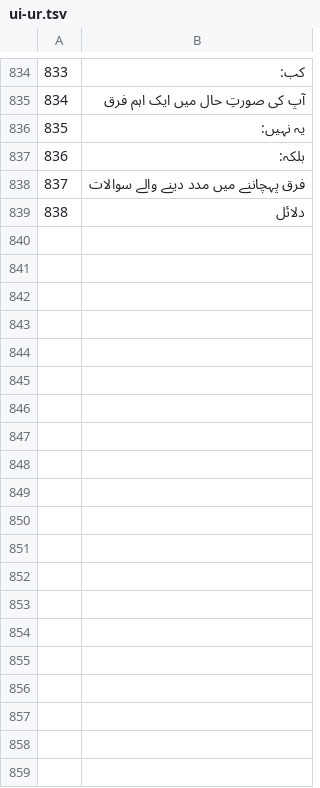
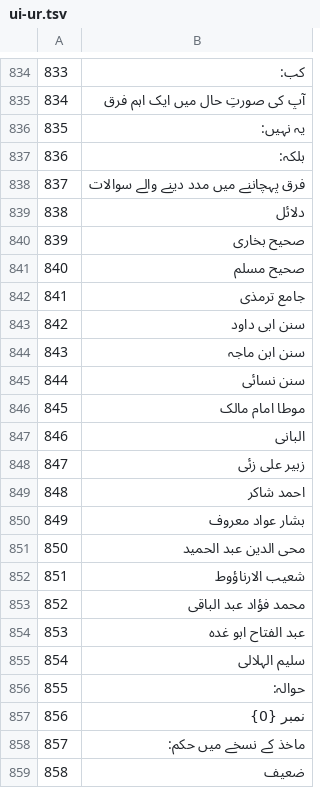
Before and after one commit to wajdim/Rif9atAlOswah, a TSV file: build/i18n/ur/ui-ur.tsv, drawn as a sheet; only a part is shown, gaps mark what is left out; the diff covers the shown part only.

```diff
--- a/build/i18n/ur/ui-ur.tsv
+++ b/build/i18n/ur/ui-ur.tsv
@@ -839 +839,21 @@
 838	دلائل
+839	صحیح بخاری
+840	صحیح مسلم
+841	جامع ترمذی
+842	سنن ابی داود
+843	سنن ابن ماجہ
+844	سنن نسائی
+845	موطا امام مالک
+846	البانی
+847	زبیر علی زئی
+848	احمد شاکر
+849	بشار عواد معروف
+850	محی الدین عبد الحمید
+851	شعیب الارناؤوط
+852	محمد فؤاد عبد الباقی
+853	عبد الفتاح ابو غدہ
+854	سلیم الہلالی
+855	حوالہ:
+856	نمبر {0}
+857	ماخذ کے نسخے میں حکم:
+858	ضعیف
```
Also changed, not shown: 14 added rows elsewhere in this file, build/i18n/bn/ui-bn.tsv, build/i18n/de/ui-de.tsv, 44 other files.
